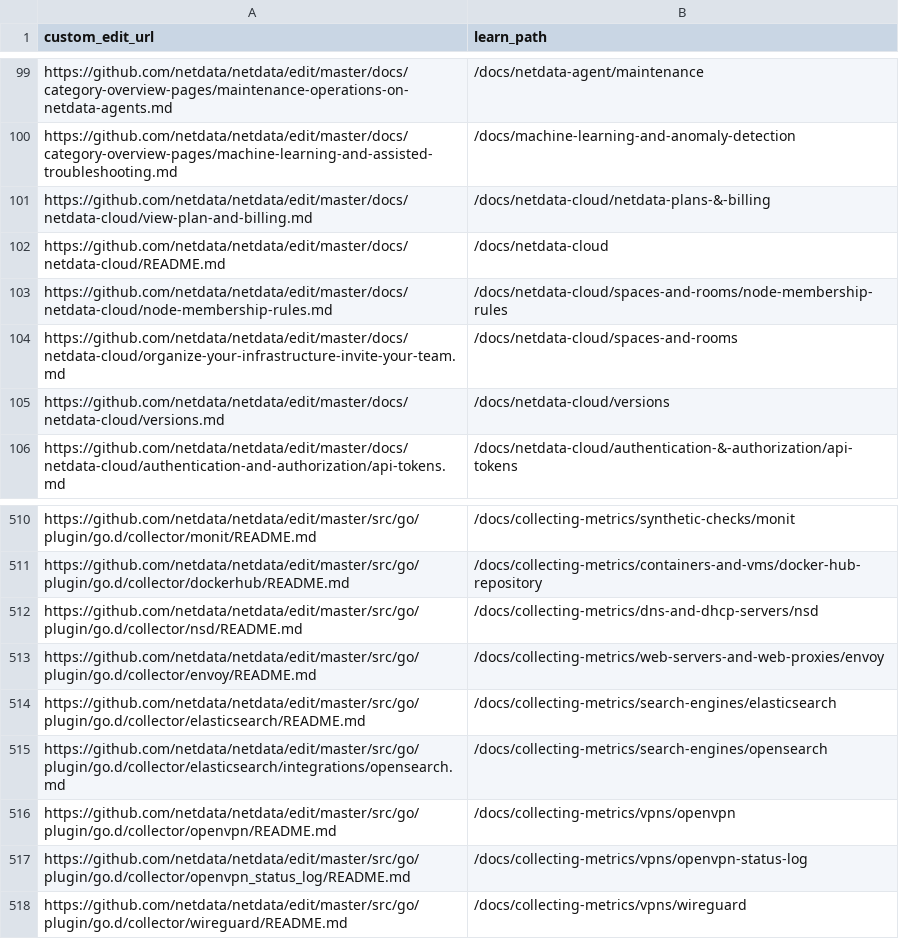
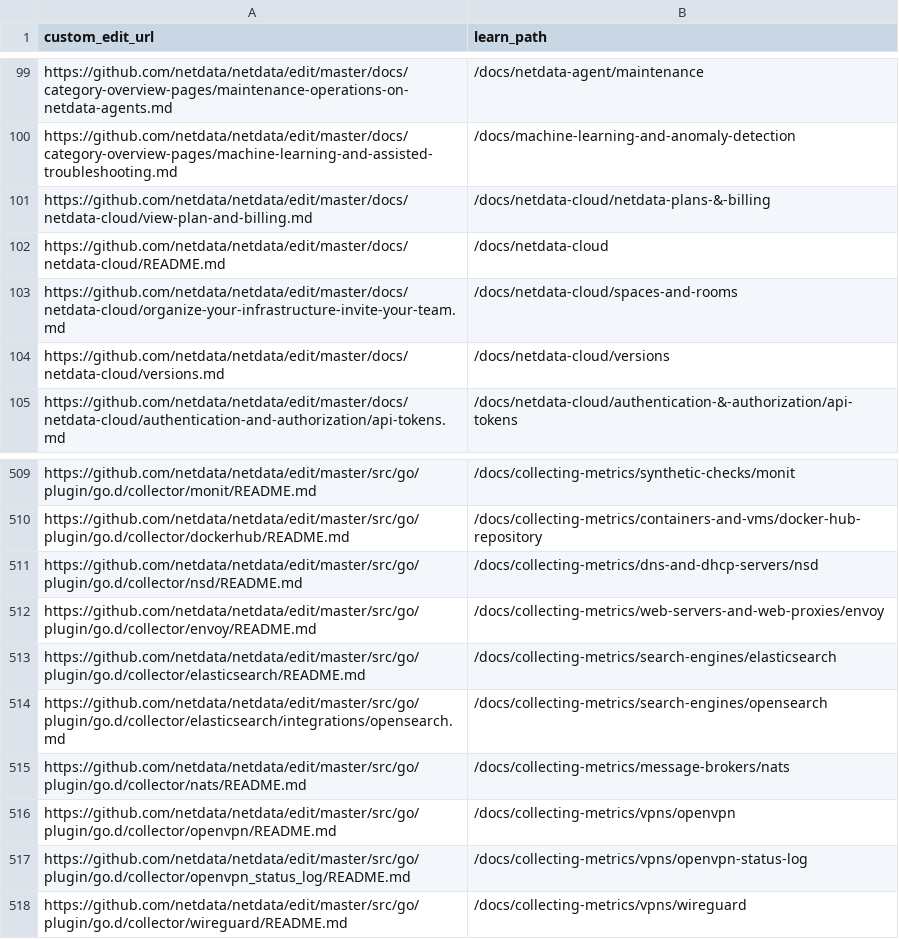
Before and after one commit to netdata/learn, a TSV file: ingest/one_commit_back_file-dict.tsv, drawn as a sheet; only a part is shown, gaps mark what is left out.

```diff
--- a/ingest/one_commit_back_file-dict.tsv
+++ b/ingest/one_commit_back_file-dict.tsv
@@ -102,3 +102,2 @@ https://github.com/netdata/netdata/edit/master/docs/netdata-cloud/view-plan-and-
 https://github.com/netdata/netdata/edit/master/docs/netdata-cloud/README.md	/docs/netdata-cloud
-https://github.com/netdata/netdata/edit/master/docs/netdata-cloud/node-membership-rules.md	/docs/netdata-cloud/spaces-and-rooms/node-membership-rules
 https://github.com/netdata/netdata/edit/master/docs/netdata-cloud/organize-your-infrastructure-invite-your-team.md	/docs/netdata-cloud/spaces-and-rooms
@@ -515,2 +514,3 @@ https://github.com/netdata/netdata/edit/master/src/go/plugin/go.d/collector/elas
 https://github.com/netdata/netdata/edit/master/src/go/plugin/go.d/collector/elasticsearch/integrations/opensearch.md	/docs/collecting-metrics/search-engines/opensearch
+https://github.com/netdata/netdata/edit/master/src/go/plugin/go.d/collector/nats/README.md	/docs/collecting-metrics/message-brokers/nats
 https://github.com/netdata/netdata/edit/master/src/go/plugin/go.d/collector/openvpn/README.md	/docs/collecting-metrics/vpns/openvpn
```
Also changed, not shown: 13 other files.
